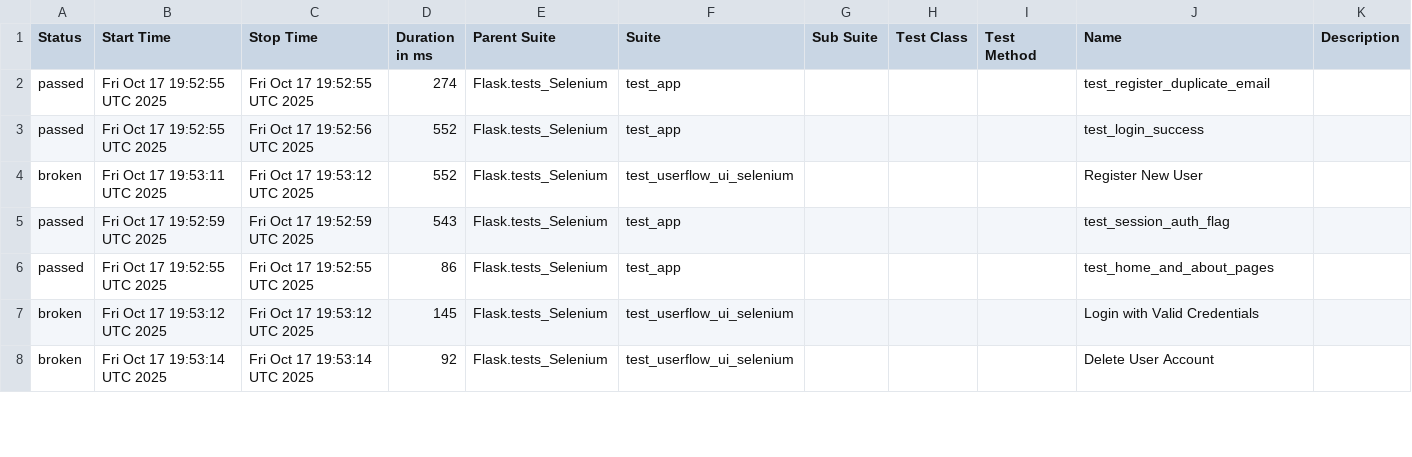
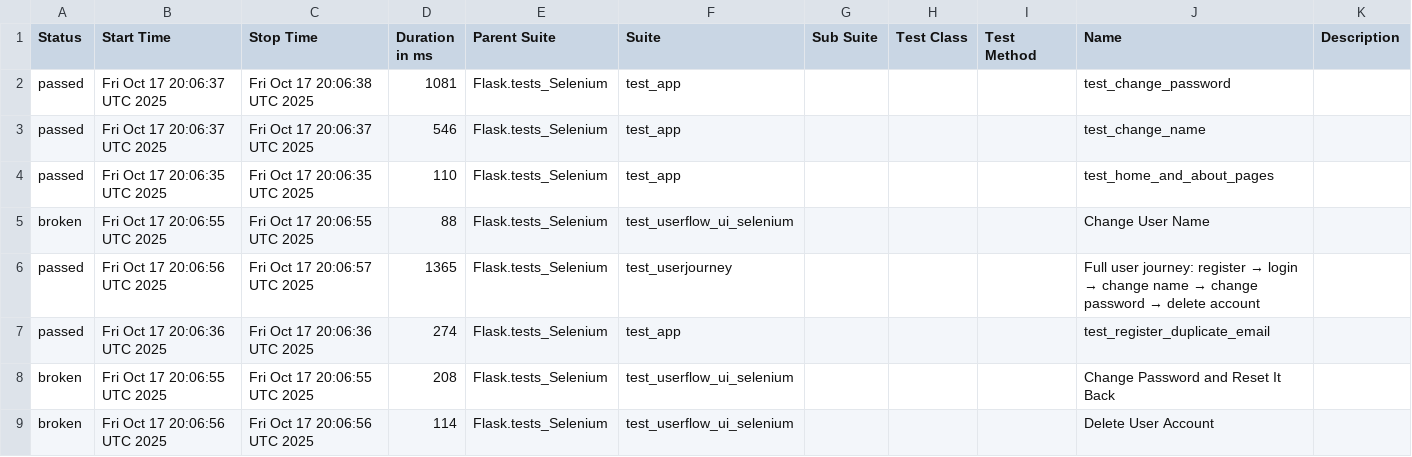
Before and after one commit to KoMa-Git/GithubPortfolio, a CSV file: Flask/data/suites.csv, drawn as a sheet; only a part is shown; the diff covers the shown part only.

```diff
--- a/Flask/data/suites.csv
+++ b/Flask/data/suites.csv
@@ -1,8 +1,9 @@
 "Status","Start Time","Stop Time","Duration in ms","Parent Suite","Suite","Sub Suite","Test Class","Test Method","Name","Description"
-"passed","Fri Oct 17 19:52:55 UTC 2025","Fri Oct 17 19:52:55 UTC 2025","274","Flask.tests_Selenium","test_app","","","","test_register_duplicate_email",""
-"passed","Fri Oct 17 19:52:55 UTC 2025","Fri Oct 17 19:52:56 UTC 2025","552","Flask.tests_Selenium","test_app","","","","test_login_success",""
-"broken","Fri Oct 17 19:53:11 UTC 2025","Fri Oct 17 19:53:12 UTC 2025","552","Flask.tests_Selenium","test_userflow_ui_selenium","","","","Register New User",""
-"passed","Fri Oct 17 19:52:59 UTC 2025","Fri Oct 17 19:52:59 UTC 2025","543","Flask.tests_Selenium","test_app","","","","test_session_auth_flag",""
-"passed","Fri Oct 17 19:52:55 UTC 2025","Fri Oct 17 19:52:55 UTC 2025","86","Flask.tests_Selenium","test_app","","","","test_home_and_about_pages",""
-"broken","Fri Oct 17 19:53:12 UTC 2025","Fri Oct 17 19:53:12 UTC 2025","145","Flask.tests_Selenium","test_userflow_ui_selenium","","","","Login with Valid Credentials",""
-"broken","Fri Oct 17 19:53:14 UTC 2025","Fri Oct 17 19:53:14 UTC 2025","92","Flask.tests_Selenium","test_userflow_ui_selenium","","","","Delete User Account",""
+"passed","Fri Oct 17 20:06:37 UTC 2025","Fri Oct 17 20:06:38 UTC 2025","1081","Flask.tests_Selenium","test_app","","","","test_change_password",""
+"passed","Fri Oct 17 20:06:37 UTC 2025","Fri Oct 17 20:06:37 UTC 2025","546","Flask.tests_Selenium","test_app","","","","test_change_name",""
+"passed","Fri Oct 17 20:06:35 UTC 2025","Fri Oct 17 20:06:35 UTC 2025","110","Flask.tests_Selenium","test_app","","","","test_home_and_about_pages",""
+"broken","Fri Oct 17 20:06:55 UTC 2025","Fri Oct 17 20:06:55 UTC 2025","88","Flask.tests_Selenium","test_userflow_ui_selenium","","","","Change User Name",""
+"passed","Fri Oct 17 20:06:56 UTC 2025","Fri Oct 17 20:06:57 UTC 2025","1365","Flask.tests_Selenium","test_userjourney","","","","Full user journey: register → login → change name → change password → delete account",""
+"passed","Fri Oct 17 20:06:36 UTC 2025","Fri Oct 17 20:06:36 UTC 2025","274","Flask.tests_Selenium","test_app","","","","test_register_duplicate_email",""
+"broken","Fri Oct 17 20:06:55 UTC 2025","Fri Oct 17 20:06:55 UTC 2025","208","Flask.tests_Selenium","test_userflow_ui_selenium","","","","Change Password and Reset It Back",""
+"broken","Fri Oct 17 20:06:56 UTC 2025","Fri Oct 17 20:06:56 UTC 2025","114","Flask.tests_Selenium","test_userflow_ui_selenium","","","","Delete User Account",""
```
Also changed, not shown: 1 removed row and 34 edited cells elsewhere in this file, 43 other files.
